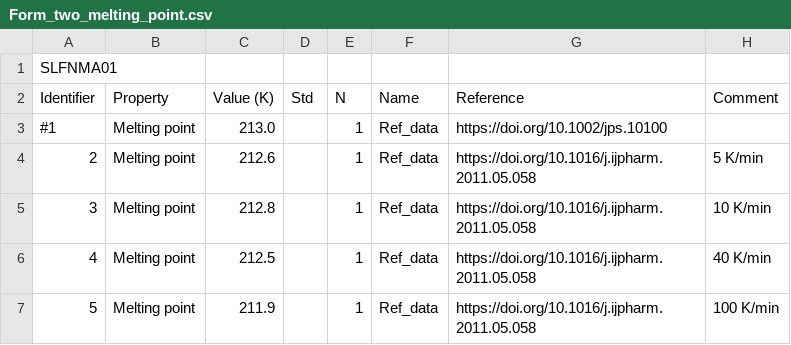
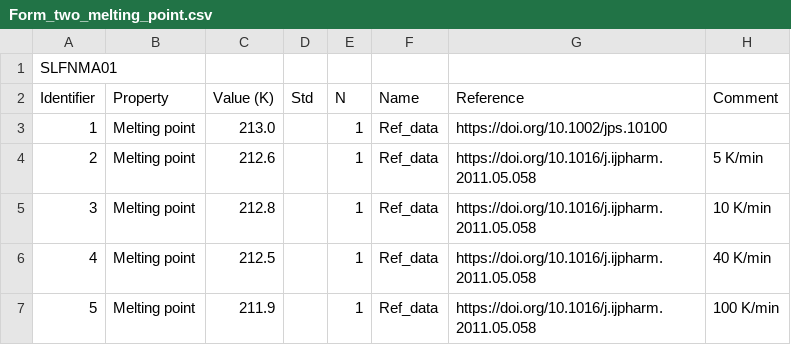
Before and after one commit to ccdc-opensource/collaboration-bestcsp-experimental-data, a CSV file: Sulfamerazine/Form_two_melting_point.csv, drawn as a sheet; the diff names each change by its address in the sheet, - before the commit and + after, or states it on an @@ line.

```diff
--- a/Sulfamerazine/Form_two_melting_point.csv
+++ b/Sulfamerazine/Form_two_melting_point.csv
-A3 (Identifier): #1
+A3 (Identifier): 1
```
Also changed, not shown: Sulfamerazine/Form_two_enthalpy_of_transition.csv.
